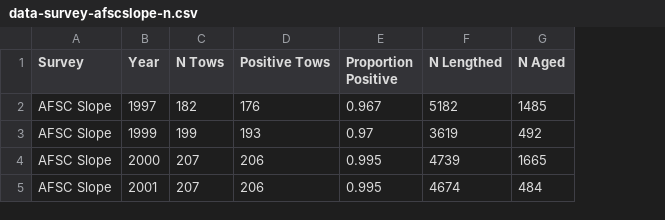
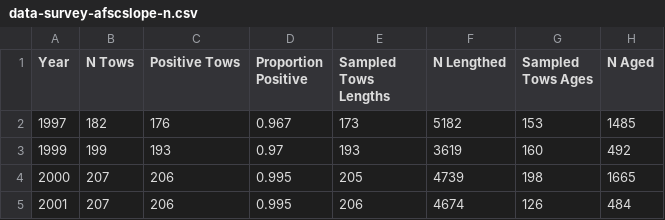
Before and after one commit to pfmc-assessments/sablefish_2025, a CSV file: data-processed/data-survey-afscslope-n.csv, drawn as a sheet; removed rows and columns are numbered as before the commit, all else as after; the diff names each change by its address in the sheet, - before the commit and + after, or states it on an @@ line.

Commit message:
add data text

```diff
--- a/data-processed/data-survey-afscslope-n.csv
+++ b/data-processed/data-survey-afscslope-n.csv
-column A (Survey), rows 2-5: all AFSC Slope
+column E (Sampled Tows Lengths), rows 2-5: 173 | 193 | 205 | 206
+column G (Sampled Tows Ages), rows 2-5: 153 | 160 | 198 | 126
```
Also changed, not shown: 3 other files.
